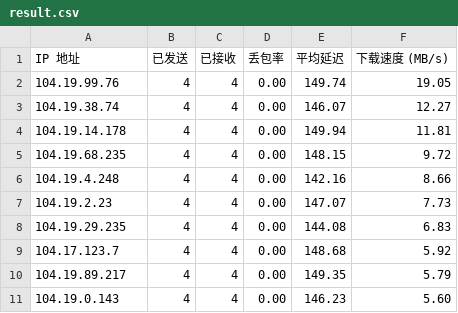
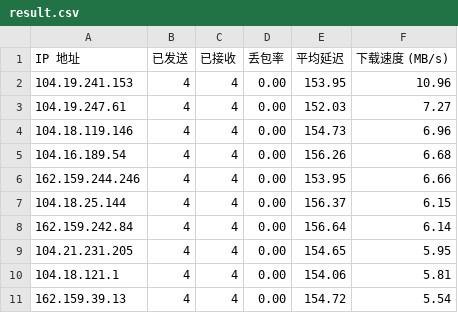
Before and after one commit to sodardyjiber/cfst-ubuntu9, a CSV file: result.csv, drawn as a sheet.

Commit message:
自动更新测速结果 2025-06-11 14:38:49

```diff
--- a/result.csv
+++ b/result.csv
@@ -1,11 +1,11 @@
 IP 地址,已发送,已接收,丢包率,平均延迟,下载速度 (MB/s)
-104.19.99.76,4,4,0.00,149.74,19.05
-104.19.38.74,4,4,0.00,146.07,12.27
-104.19.14.178,4,4,0.00,149.94,11.81
-104.19.68.235,4,4,0.00,148.15,9.72
-104.19.4.248,4,4,0.00,142.16,8.66
-104.19.2.23,4,4,0.00,147.07,7.73
-104.19.29.235,4,4,0.00,144.08,6.83
-104.17.123.7,4,4,0.00,148.68,5.92
-104.19.89.217,4,4,0.00,149.35,5.79
-104.19.0.143,4,4,0.00,146.23,5.60
+104.19.241.153,4,4,0.00,153.95,10.96
+104.19.247.61,4,4,0.00,152.03,7.27
+104.18.119.146,4,4,0.00,154.73,6.96
+104.16.189.54,4,4,0.00,156.26,6.68
+162.159.244.246,4,4,0.00,153.95,6.66
+104.18.25.144,4,4,0.00,156.37,6.15
+162.159.242.84,4,4,0.00,156.64,6.14
+104.21.231.205,4,4,0.00,154.65,5.95
+104.18.121.1,4,4,0.00,154.06,5.81
+162.159.39.13,4,4,0.00,154.72,5.54
```
